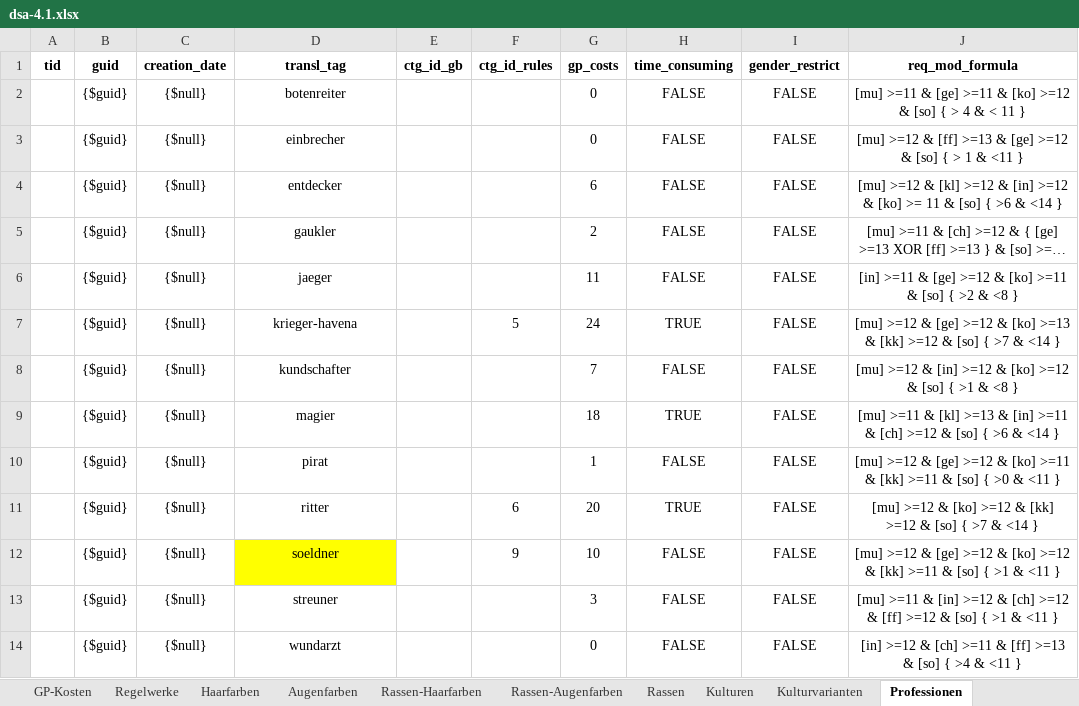
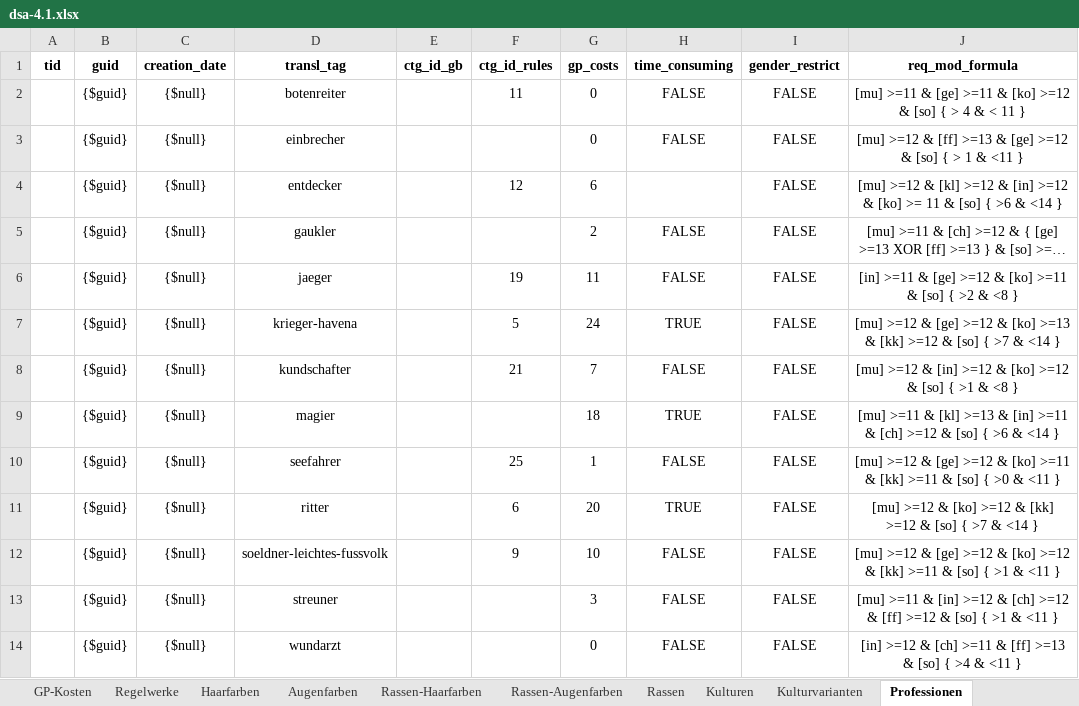
Before and after one commit to gi2000/Goetterblick, an Excel workbook: src/site/documents/rulesets/dsa-4.1/dsa-4.1.xlsx, sheet Professionen, drawn as a sheet; only a part is shown; long unchanged cells end in …; values as stored, in another font and other column widths than the file's, no borders; the diff covers the shown part only; the diff names each change by its address in the sheet, - before the commit and + after, or states it on an @@ line.

Commit message:
Updated dsa-4.1.xlsx - added professions 50-124 Updated main-theme.css - set tooltip font size to 10

```diff
--- a/src/site/documents/rulesets/dsa-4.1/dsa-4.1.xlsx (sheet Professionen)
+++ b/src/site/documents/rulesets/dsa-4.1/dsa-4.1.xlsx (sheet Professionen)
-F2 (ctg_id_rules): (empty)
+F2 (ctg_id_rules): 11
-F4 (ctg_id_rules): (empty)
+F4 (ctg_id_rules): 12
-H4 (time_consuming): FALSE
+H4 (time_consuming): (empty)
-F6 (ctg_id_rules): (empty)
+F6 (ctg_id_rules): 19
-F8 (ctg_id_rules): (empty)
+F8 (ctg_id_rules): 21
-D10 (transl_tag): pirat
+D10 (transl_tag): seefahrer
-F10 (ctg_id_rules): (empty)
+F10 (ctg_id_rules): 25
-D12 (transl_tag): soeldner
+D12 (transl_tag): soeldner-leichtes-fussvolk
-D12 fill: #FFFF00
+D12 fill: none
```
Also changed, not shown: 167 added rows, 1 removed row and 47 edited cells elsewhere in this sheet, sheet Professionenvarianten, 2 other files.
